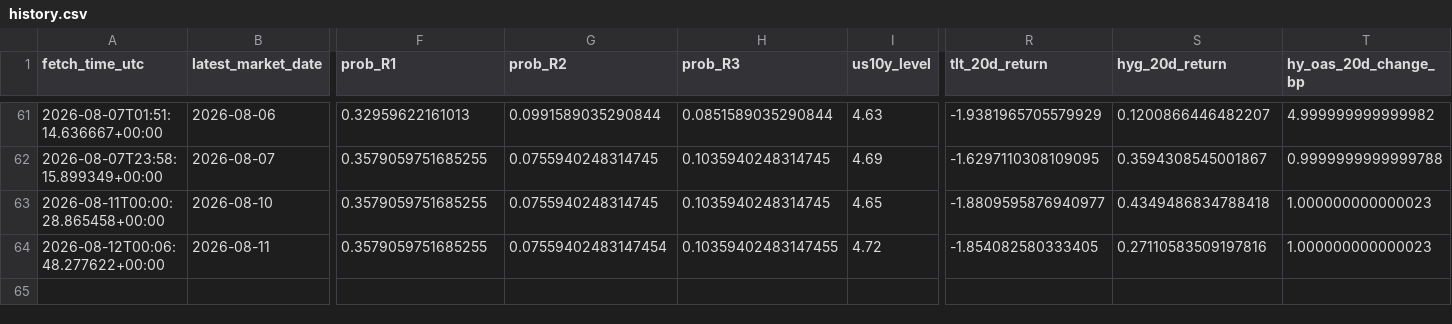
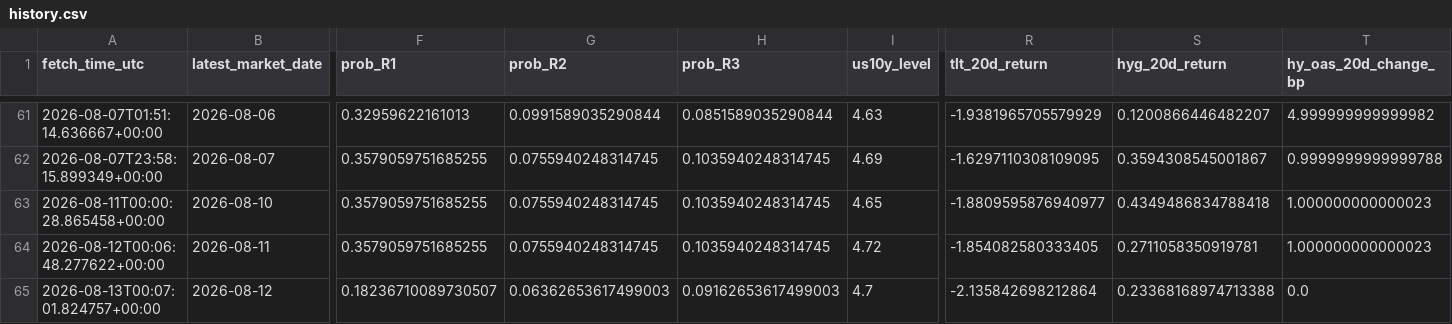
Before and after one commit to harryz77-ai/macro-regime-experiment, a CSV file: data/history.csv, drawn as a sheet; only a part is shown, gaps mark what is left out; rows hold the shown columns only; the diff names each change by its address in the sheet, - before the commit and + after, or states it on an @@ line.

```diff
--- a/data/history.csv
+++ b/data/history.csv
-G64 (prob_R2): 0.07559402483147454
+G64 (prob_R2): 0.0755940248314745
-H64 (prob_R3): 0.10359402483147455
+H64 (prob_R3): 0.1035940248314745
-S64 (hyg_20d_return): 0.27110583509197816
+S64 (hyg_20d_return): 0.2711058350919781
+row 65: 2026-08-13T00:07:01.824757+00:00 | 2026-08-12 | 0.18236710089730507 | 0.06362653617499003 | 0.09162653617499003 | 4.7 | -2.135842698212864 | 0.23368168974713388 | 0.0
```
Also changed, not shown: 2 other files.
